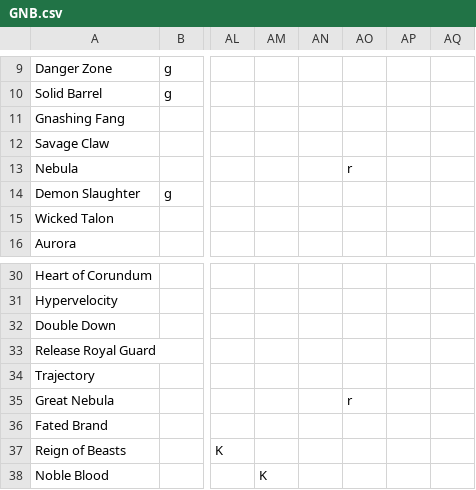
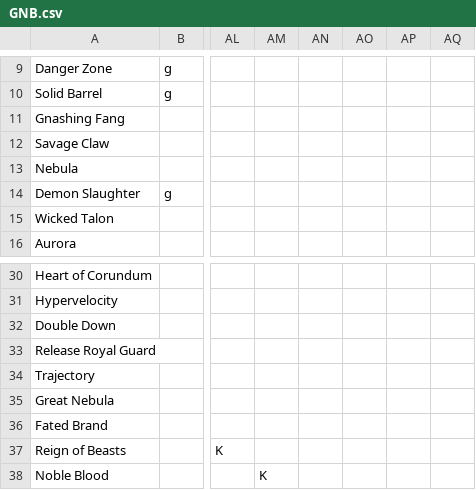
Before and after one commit to Wishbringer71/RSR-Testing, a CSV file: docs/action-matrix/GNB.csv, drawn as a sheet; only a part is shown, gaps mark what is left out; the diff names each change by its address in the sheet, - before the commit and + after, or states it on an @@ line.

```diff
--- a/docs/action-matrix/GNB.csv
+++ b/docs/action-matrix/GNB.csv
-AO13: r
+AO13: (empty)
-AO35: r
+AO35: (empty)
```
Also changed, not shown: docs/action-matrix/DRK.csv, docs/action-matrix/PLD.csv, 21 other files.
